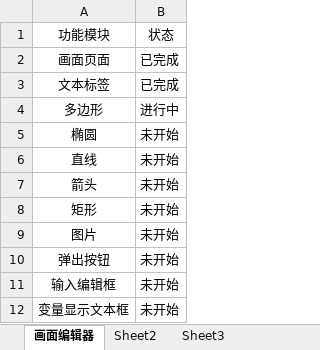
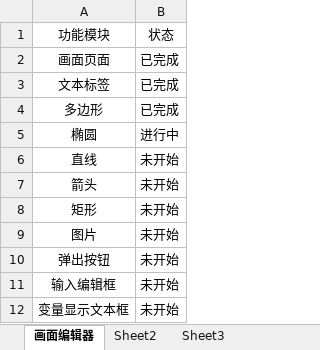
Before and after one commit to VelsonWang/HmiFuncDesigner, an Excel workbook: doc/开发进度.xlsx, sheet 画面编辑器, drawn as a sheet; values as stored, in another font and other column widths than the file's, no borders; table styles not drawn; the diff names each change by its address in the sheet, - before the commit and + after, or states it on an @@ line.

```diff
--- a/doc/开发进度.xlsx (sheet 画面编辑器)
+++ b/doc/开发进度.xlsx (sheet 画面编辑器)
-B4: 进行中
+B4: 已完成
-B5: 未开始
+B5: 进行中
```
Also changed, not shown: 17 other files.
